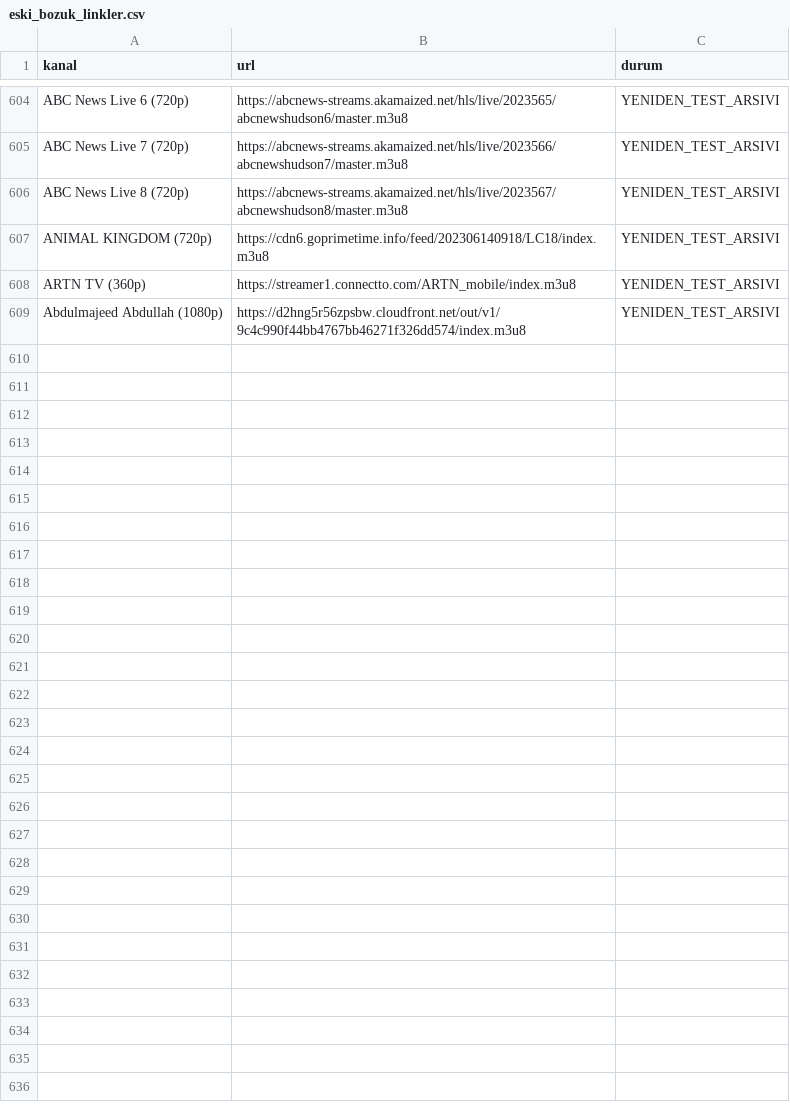
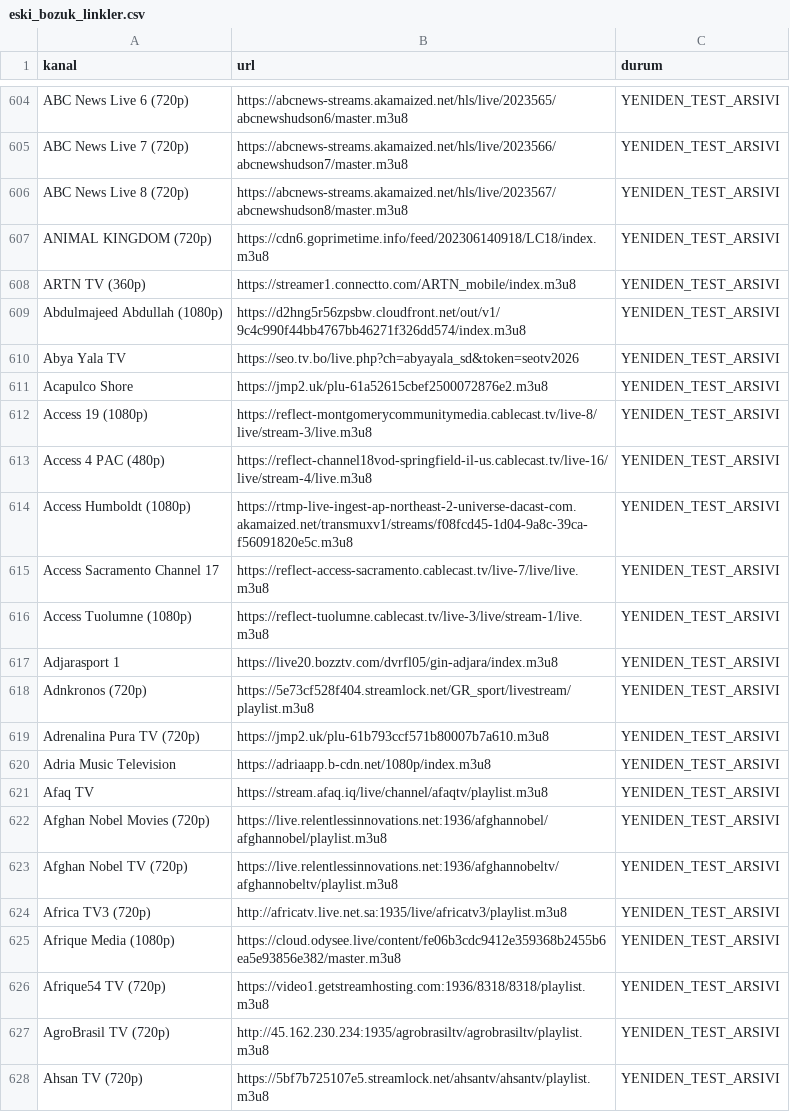
Before and after one commit to Madsc55/madsc-tv, a CSV file: madsc_kesif/eski_bozuk_linkler.csv, drawn as a sheet; only a part is shown, gaps mark what is left out; the diff covers the shown part only.

```diff
--- a/madsc_kesif/eski_bozuk_linkler.csv
+++ b/madsc_kesif/eski_bozuk_linkler.csv
@@ -609 +609,20 @@ ARTN TV (360p),https://streamer1.connectto.com/ARTN_mobile/index.m3u8,YENIDEN_TE
 Abdulmajeed Abdullah (1080p),https://d2hng5r56zpsbw.cloudfront.net/out/v1/9c4c990f44bb4767bb46271f326dd574/index.m3u8,YENIDEN_TEST_ARSIVI
+Abya Yala TV,https://seo.tv.bo/live.php?ch=abyayala_sd&token=seotv2026,YENIDEN_TEST_ARSIVI
+Acapulco Shore,https://jmp2.uk/plu-61a52615cbef2500072876e2.m3u8,YENIDEN_TEST_ARSIVI
+Access 19 (1080p),https://reflect-montgomerycommunitymedia.cablecast.tv/live-8/live/stream-3/live.m3u8,YENIDEN_TEST_ARSIVI
+Access 4 PAC (480p),https://reflect-channel18vod-springfield-il-us.cablecast.tv/live-16/live/stream-4/live.m3u8,YENIDEN_TEST_ARSIVI
+Access Humboldt (1080p),https://rtmp-live-ingest-ap-northeast-2-universe-dacast-com.akamaized.net/transmuxv1/streams/f08fcd45-1d04-9a8c-39ca-f56091820e5c.m3u8,YENIDEN_TEST_ARSIVI
+Access Sacramento Channel 17,https://reflect-access-sacramento.cablecast.tv/live-7/live/live.m3u8,YENIDEN_TEST_ARSIVI
+Access Tuolumne (1080p),https://reflect-tuolumne.cablecast.tv/live-3/live/stream-1/live.m3u8,YENIDEN_TEST_ARSIVI
+Adjarasport 1,https://live20.bozztv.com/dvrfl05/gin-adjara/index.m3u8,YENIDEN_TEST_ARSIVI
+Adnkronos (720p),https://5e73cf528f404.streamlock.net/GR_sport/livestream/playlist.m3u8,YENIDEN_TEST_ARSIVI
+Adrenalina Pura TV (720p),https://jmp2.uk/plu-61b793ccf571b80007b7a610.m3u8,YENIDEN_TEST_ARSIVI
+Adria Music Television,https://adriaapp.b-cdn.net/1080p/index.m3u8,YENIDEN_TEST_ARSIVI
+Afaq TV,https://stream.afaq.iq/live/channel/afaqtv/playlist.m3u8,YENIDEN_TEST_ARSIVI
+Afghan Nobel Movies (720p),https://live.relentlessinnovations.net:1936/afghannobel/afghannobel/playlist.m3u8,YENIDEN_TEST_ARSIVI
+Afghan Nobel TV (720p),https://live.relentlessinnovations.net:1936/afghannobeltv/afghannobeltv/playlist.m3u8,YENIDEN_TEST_ARSIVI
+Africa TV3 (720p),http://africatv.live.net.sa:1935/live/africatv3/playlist.m3u8,YENIDEN_TEST_ARSIVI
+Afrique Media (1080p),https://cloud.odysee.live/content/fe06b3cdc9412e359368b2455b6ea5e93856e382/master.m3u8,YENIDEN_TEST_ARSIVI
+Afrique54 TV (720p),https://video1.getstreamhosting.com:1936/8318/8318/playlist.m3u8,YENIDEN_TEST_ARSIVI
+AgroBrasil TV (720p),http://45.162.230.234:1935/agrobrasiltv/agrobrasiltv/playlist.m3u8,YENIDEN_TEST_ARSIVI
+Ahsan TV (720p),https://5bf7b725107e5.streamlock.net/ahsantv/ahsantv/playlist.m3u8,YENIDEN_TEST_ARSIVI
```
Also changed, not shown: 34 added rows elsewhere in this file, madsc_kesif/ana_liste_calismayanlar.csv, madsc_kesif/ana_liste_saglik_raporu.csv, 7 other files.
